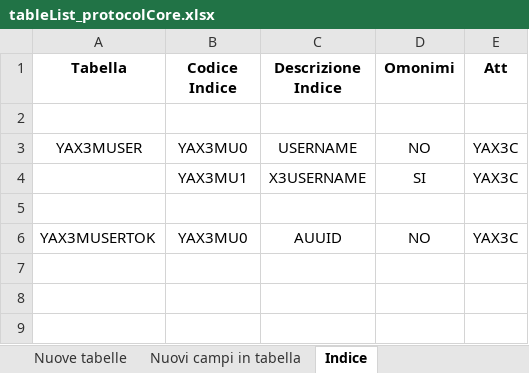
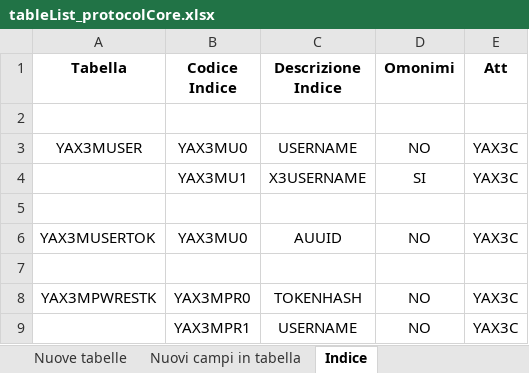
Before and after one commit to argologica/ArgoX3_API_Mobile_CORE, an Excel workbook: table/tableList_protocolCore.xlsx, sheet Indice, drawn as a sheet; values as stored, in another font and other column widths than the file's, no borders; the diff names each change by its address in the sheet, - before the commit and + after, or states it on an @@ line.

```diff
--- a/table/tableList_protocolCore.xlsx (sheet Indice)
+++ b/table/tableList_protocolCore.xlsx (sheet Indice)
+row 7: (empty)
+row 8: YAX3MPWRESTK | YAX3MPR0 | TOKENHASH | NO | YAX3C
+row 9:  | YAX3MPR1 | USERNAME | NO | YAX3C
```
Also changed, not shown: sheet Nuovi campi in tabella, sheet Nuove tabelle, table/tableList_appCore.xlsx, ws-subprg/ws_subprgList_appCore.xlsx, 1 other file.
